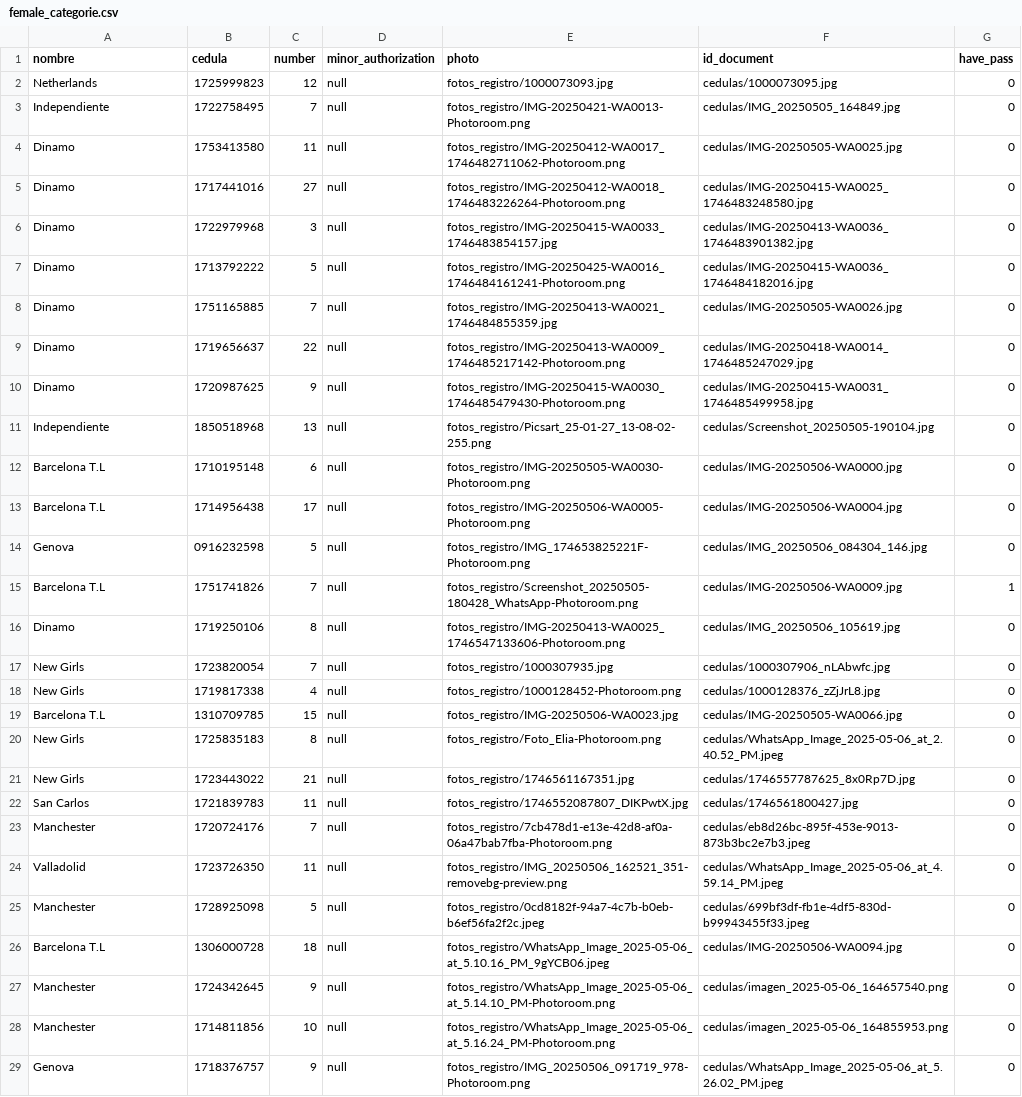
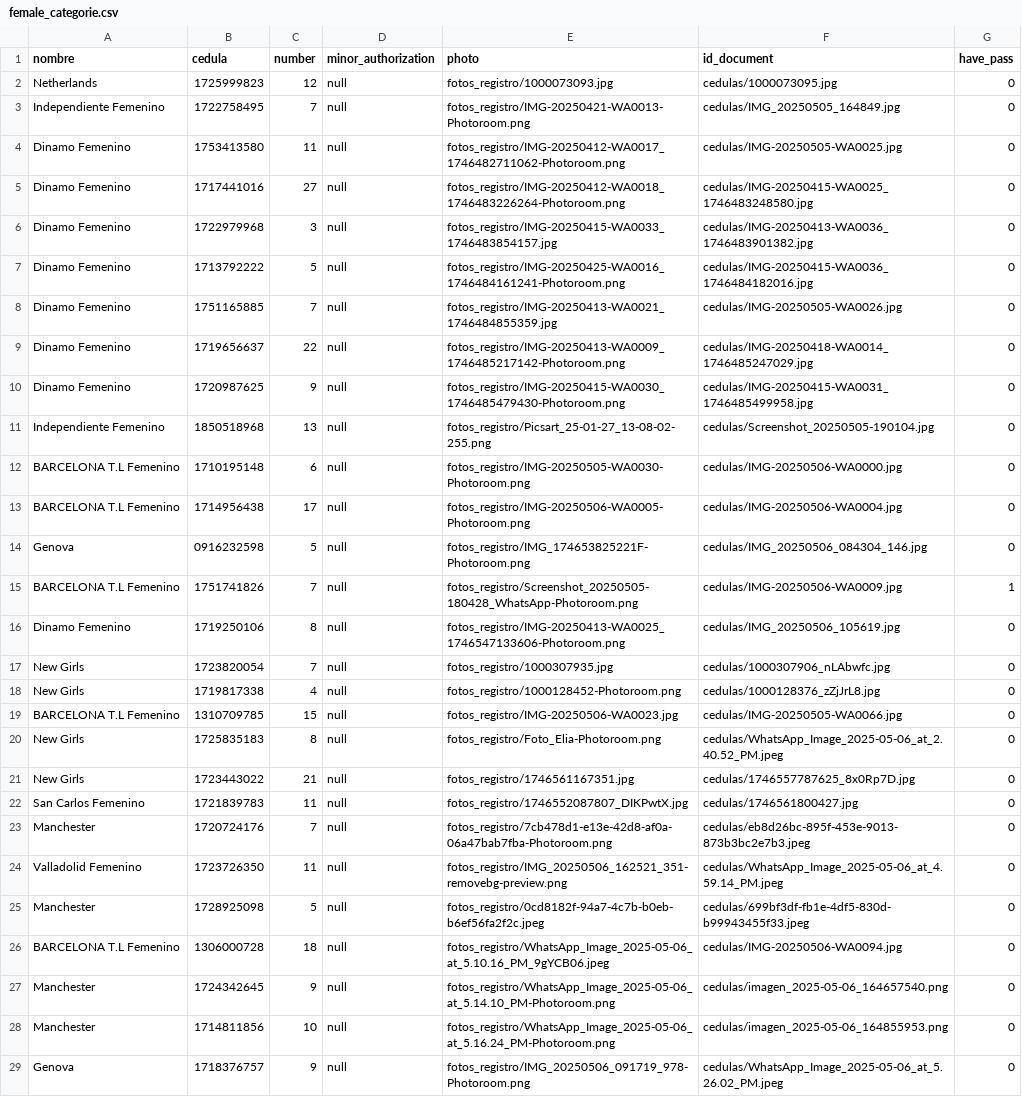
Before and after one commit to eduardouio/colmena, a CSV file: app/backend/src/common/data/female_categorie.csv, drawn as a sheet; only a part is shown; the diff covers the shown part only.

```diff
--- a/app/backend/src/common/data/female_categorie.csv
+++ b/app/backend/src/common/data/female_categorie.csv
@@ -2,26 +2,26 @@ nombre,cedula,number,minor_authorization,photo,id_document,have_pass
 Netherlands,1725999823,12,null,fotos_registro/1000073093.jpg,cedulas/1000073095.jpg,0
-Independiente,1722758495,7,null,fotos_registro/IMG-20250421-WA0013-Photoroom.png,cedulas/IMG_20250505_164849.jpg,0
-Dinamo,1753413580,11,null,fotos_registro/IMG-20250412-WA0017_1746482711062-Photoroom.png,cedulas/IMG-20250505-WA0025.jpg,0
-Dinamo,1717441016,27,null,fotos_registro/IMG-20250412-WA0018_1746483226264-Photoroom.png,cedulas/IMG-20250415-WA0025_1746483248580.jpg,0
-Dinamo,1722979968,3,null,fotos_registro/IMG-20250415-WA0033_1746483854157.jpg,cedulas/IMG-20250413-WA0036_1746483901382.jpg,0
-Dinamo,1713792222,5,null,fotos_registro/IMG-20250425-WA0016_1746484161241-Photoroom.png,cedulas/IMG-20250415-WA0036_1746484182016.jpg,0
-Dinamo,1751165885,7,null,fotos_registro/IMG-20250413-WA0021_1746484855359.jpg,cedulas/IMG-20250505-WA0026.jpg,0
-Dinamo,1719656637,22,null,fotos_registro/IMG-20250413-WA0009_1746485217142-Photoroom.png,cedulas/IMG-20250418-WA0014_1746485247029.jpg,0
-Dinamo,1720987625,9,null,fotos_registro/IMG-20250415-WA0030_1746485479430-Photoroom.png,cedulas/IMG-20250415-WA0031_1746485499958.jpg,0
-Independiente,1850518968,13,null,fotos_registro/Picsart_25-01-27_13-08-02-255.png,cedulas/Screenshot_20250505-190104.jpg,0
-Barcelona T.L,1710195148,6,null,fotos_registro/IMG-20250505-WA0030-Photoroom.png,cedulas/IMG-20250506-WA0000.jpg,0
-Barcelona T.L,1714956438,17,null,fotos_registro/IMG-20250506-WA0005-Photoroom.png,cedulas/IMG-20250506-WA0004.jpg,0
+Independiente Femenino,1722758495,7,null,fotos_registro/IMG-20250421-WA0013-Photoroom.png,cedulas/IMG_20250505_164849.jpg,0
+Dinamo Femenino,1753413580,11,null,fotos_registro/IMG-20250412-WA0017_1746482711062-Photoroom.png,cedulas/IMG-20250505-WA0025.jpg,0
+Dinamo Femenino,1717441016,27,null,fotos_registro/IMG-20250412-WA0018_1746483226264-Photoroom.png,cedulas/IMG-20250415-WA0025_1746483248580.jpg,0
+Dinamo Femenino,1722979968,3,null,fotos_registro/IMG-20250415-WA0033_1746483854157.jpg,cedulas/IMG-20250413-WA0036_1746483901382.jpg,0
+Dinamo Femenino,1713792222,5,null,fotos_registro/IMG-20250425-WA0016_1746484161241-Photoroom.png,cedulas/IMG-20250415-WA0036_1746484182016.jpg,0
+Dinamo Femenino,1751165885,7,null,fotos_registro/IMG-20250413-WA0021_1746484855359.jpg,cedulas/IMG-20250505-WA0026.jpg,0
+Dinamo Femenino,1719656637,22,null,fotos_registro/IMG-20250413-WA0009_1746485217142-Photoroom.png,cedulas/IMG-20250418-WA0014_1746485247029.jpg,0
+Dinamo Femenino,1720987625,9,null,fotos_registro/IMG-20250415-WA0030_1746485479430-Photoroom.png,cedulas/IMG-20250415-WA0031_1746485499958.jpg,0
+Independiente Femenino,1850518968,13,null,fotos_registro/Picsart_25-01-27_13-08-02-255.png,cedulas/Screenshot_20250505-190104.jpg,0
+BARCELONA T.L Femenino,1710195148,6,null,fotos_registro/IMG-20250505-WA0030-Photoroom.png,cedulas/IMG-20250506-WA0000.jpg,0
+BARCELONA T.L Femenino,1714956438,17,null,fotos_registro/IMG-20250506-WA0005-Photoroom.png,cedulas/IMG-20250506-WA0004.jpg,0
 Genova,0916232598,5,null,fotos_registro/IMG_174653825221F-Photoroom.png,cedulas/IMG_20250506_084304_146.jpg,0
-Barcelona T.L,1751741826,7,null,fotos_registro/Screenshot_20250505-180428_WhatsApp-Photoroom.png,cedulas/IMG-20250506-WA0009.jpg,1
-Dinamo,1719250106,8,null,fotos_registro/IMG-20250413-WA0025_1746547133606-Photoroom.png,cedulas/IMG_20250506_105619.jpg,0
+BARCELONA T.L Femenino,1751741826,7,null,fotos_registro/Screenshot_20250505-180428_WhatsApp-Photoroom.png,cedulas/IMG-20250506-WA0009.jpg,1
+Dinamo Femenino,1719250106,8,null,fotos_registro/IMG-20250413-WA0025_1746547133606-Photoroom.png,cedulas/IMG_20250506_105619.jpg,0
 New Girls,1723820054,7,null,fotos_registro/1000307935.jpg,cedulas/1000307906_nLAbwfc.jpg,0
 New Girls,1719817338,4,null,fotos_registro/1000128452-Photoroom.png,cedulas/1000128376_zZjJrL8.jpg,0
-Barcelona T.L,1310709785,15,null,fotos_registro/IMG-20250506-WA0023.jpg,cedulas/IMG-20250505-WA0066.jpg,0
+BARCELONA T.L Femenino,1310709785,15,null,fotos_registro/IMG-20250506-WA0023.jpg,cedulas/IMG-20250505-WA0066.jpg,0
 New Girls,1725835183,8,null,fotos_registro/Foto_Elia-Photoroom.png,cedulas/WhatsApp_Image_2025-05-06_at_2.40.52_PM.jpeg,0
 New Girls,1723443022,21,null,fotos_registro/1746561167351.jpg,cedulas/1746557787625_8x0Rp7D.jpg,0
-San Carlos,1721839783,11,null,fotos_registro/1746552087807_DIKPwtX.jpg,cedulas/1746561800427.jpg,0
+San Carlos Femenino,1721839783,11,null,fotos_registro/1746552087807_DIKPwtX.jpg,cedulas/1746561800427.jpg,0
 Manchester,1720724176,7,null,fotos_registro/7cb478d1-e13e-42d8-af0a-06a47bab7fba-Photoroom.png,cedulas/eb8d26bc-895f-453e-9013-873b3bc2e7b3.jpeg,0
-Valladolid,1723726350,11,null,fotos_registro/IMG_20250506_162521_351-removebg-preview.png,cedulas/WhatsApp_Image_2025-05-06_at_4.59.14_PM.jpeg,0
+Valladolid Femenino,1723726350,11,null,fotos_registro/IMG_20250506_162521_351-removebg-preview.png,cedulas/WhatsApp_Image_2025-05-06_at_4.59.14_PM.jpeg,0
 Manchester,1728925098,5,null,fotos_registro/0cd8182f-94a7-4c7b-b0eb-b6ef56fa2f2c.jpeg,cedulas/699bf3df-fb1e-4df5-830d-b99943455f33.jpeg,0
-Barcelona T.L,1306000728,18,null,fotos_registro/WhatsApp_Image_2025-05-06_at_5.10.16_PM_9gYCB06.jpeg,cedulas/IMG-20250506-WA0094.jpg,0
+BARCELONA T.L Femenino,1306000728,18,null,fotos_registro/WhatsApp_Image_2025-05-06_at_5.10.16_PM_9gYCB06.jpeg,cedulas/IMG-20250506-WA0094.jpg,0
 Manchester,1724342645,9,null,fotos_registro/WhatsApp_Image_2025-05-06_at_5.14.10_PM-Photoroom.png,cedulas/imagen_2025-05-06_164657540.png,0
```
Also changed, not shown: 127 edited cells elsewhere in this file.
